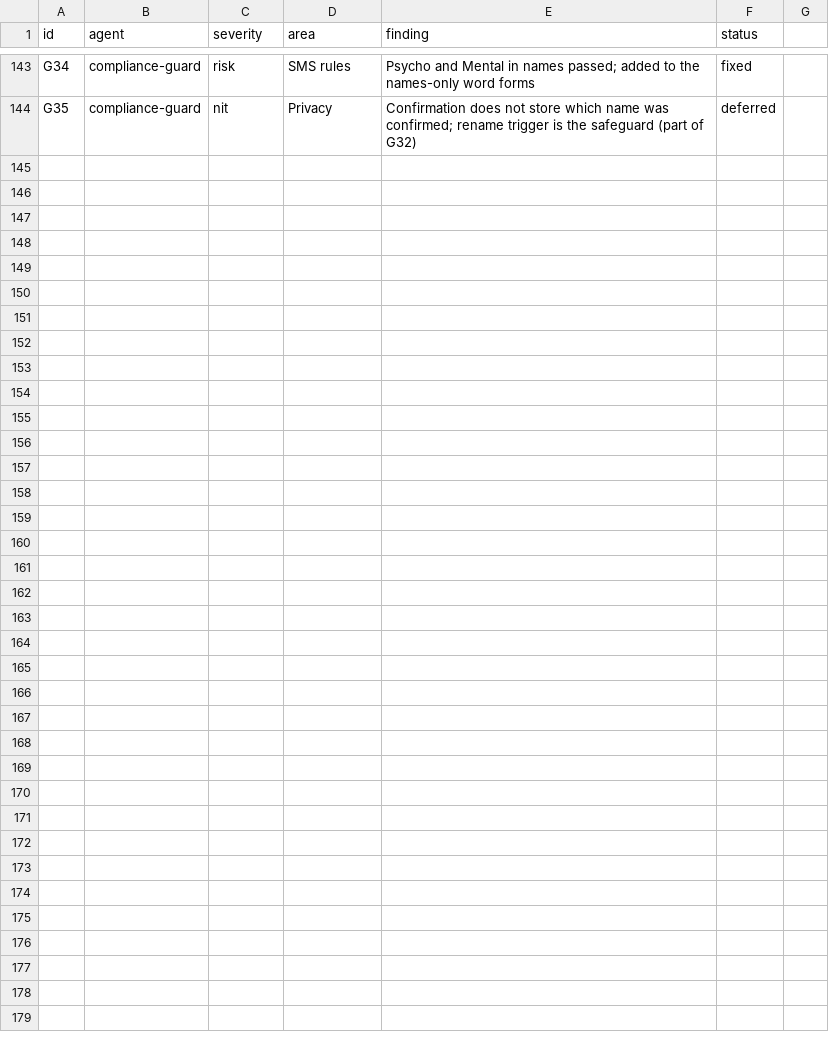
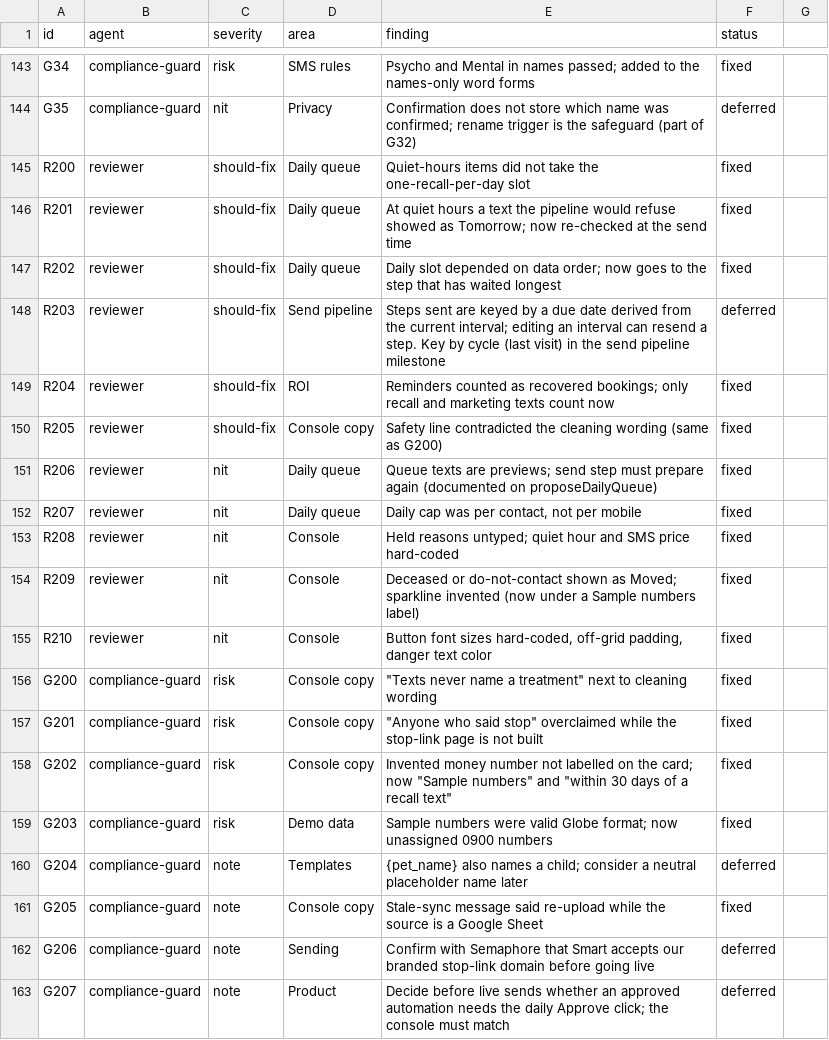
Before and after one commit to rankidd2-stack/revisit, a CSV file: status/findings.csv, drawn as a sheet; only a part is shown, gaps mark what is left out; the diff names each change by its address in the sheet, - before the commit and + after, or states it on an @@ line.

```diff
--- a/status/findings.csv
+++ b/status/findings.csv
+row 145: R200 | reviewer | should-fix | Daily queue | Quiet-hours items did not take the one-recall-per-day slot | fixed
+row 146: R201 | reviewer | should-fix | Daily queue | At quiet hours a text the pipeline would refuse showed as Tomorrow; now re-checked at the send time | fixed
+row 147: R202 | reviewer | should-fix | Daily queue | Daily slot depended on data order; now goes to the step that has waited longest | fixed
+row 148: R203 | reviewer | should-fix | Send pipeline | Steps sent are keyed by a due date derived from the current interval; editing an interval can resend a step. Key by cycle (last visit) in the send pipeline milestone | deferred
+row 149: R204 | reviewer | should-fix | ROI | Reminders counted as recovered bookings; only recall and marketing texts count now | fixed
+row 150: R205 | reviewer | should-fix | Console copy | Safety line contradicted the cleaning wording (same as G200) | fixed
+row 151: R206 | reviewer | nit | Daily queue | Queue texts are previews; send step must prepare again (documented on proposeDailyQueue) | fixed
+row 152: R207 | reviewer | nit | Daily queue | Daily cap was per contact, not per mobile | fixed
+row 153: R208 | reviewer | nit | Console | Held reasons untyped; quiet hour and SMS price hard-coded | fixed
+row 154: R209 | reviewer | nit | Console | Deceased or do-not-contact shown as Moved; sparkline invented (now under a Sample numbers label) | fixed
+row 155: R210 | reviewer | nit | Console | Button font sizes hard-coded, off-grid padding, danger text color | fixed
+row 156: G200 | compliance-guard | risk | Console copy | "Texts never name a treatment" next to cleaning wording | fixed
+row 157: G201 | compliance-guard | risk | Console copy | "Anyone who said stop" overclaimed while the stop-link page is not built | fixed
+row 158: G202 | compliance-guard | risk | Console copy | Invented money number not labelled on the card; now "Sample numbers" and "within 30 days of a recall text" | fixed
+row 159: G203 | compliance-guard | risk | Demo data | Sample numbers were valid Globe format; now unassigned 0900 numbers | fixed
+row 160: G204 | compliance-guard | note | Templates | {pet_name} also names a child; consider a neutral placeholder name later | deferred
+row 161: G205 | compliance-guard | note | Console copy | Stale-sync message said re-upload while the source is a Google Sheet | fixed
+row 162: G206 | compliance-guard | note | Sending | Confirm with Semaphore that Smart accepts our branded stop-link domain before going live | deferred
+row 163: G207 | compliance-guard | note | Product | Decide before live sends whether an approved automation needs the daily Approve click; the console must match | deferred
```
Also changed, not shown: 9 other files.
